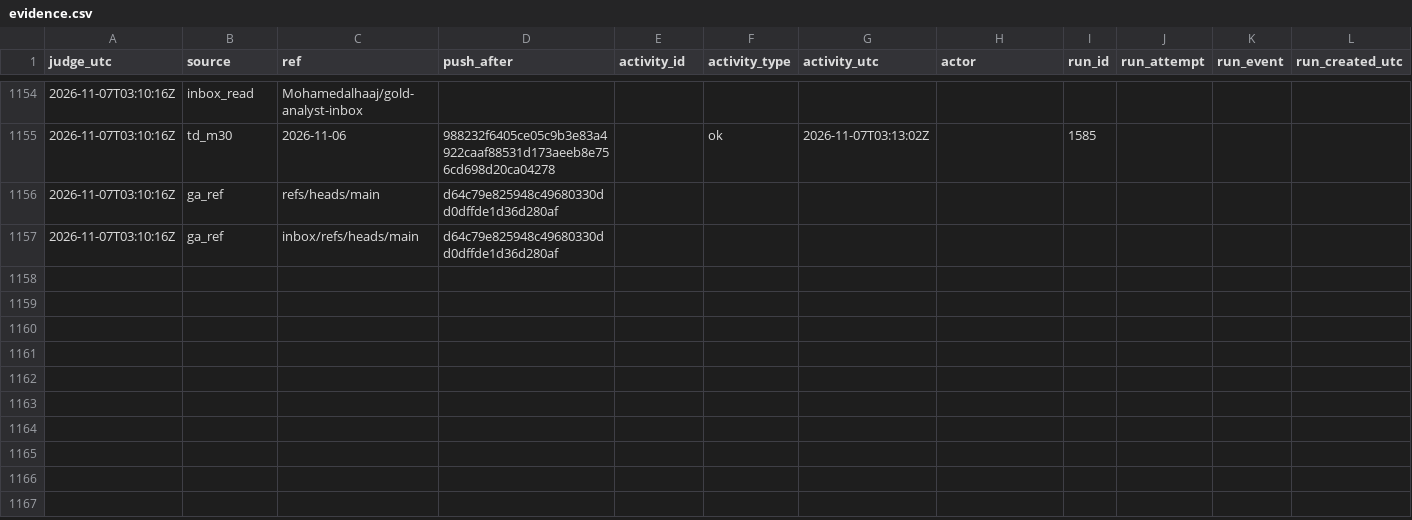
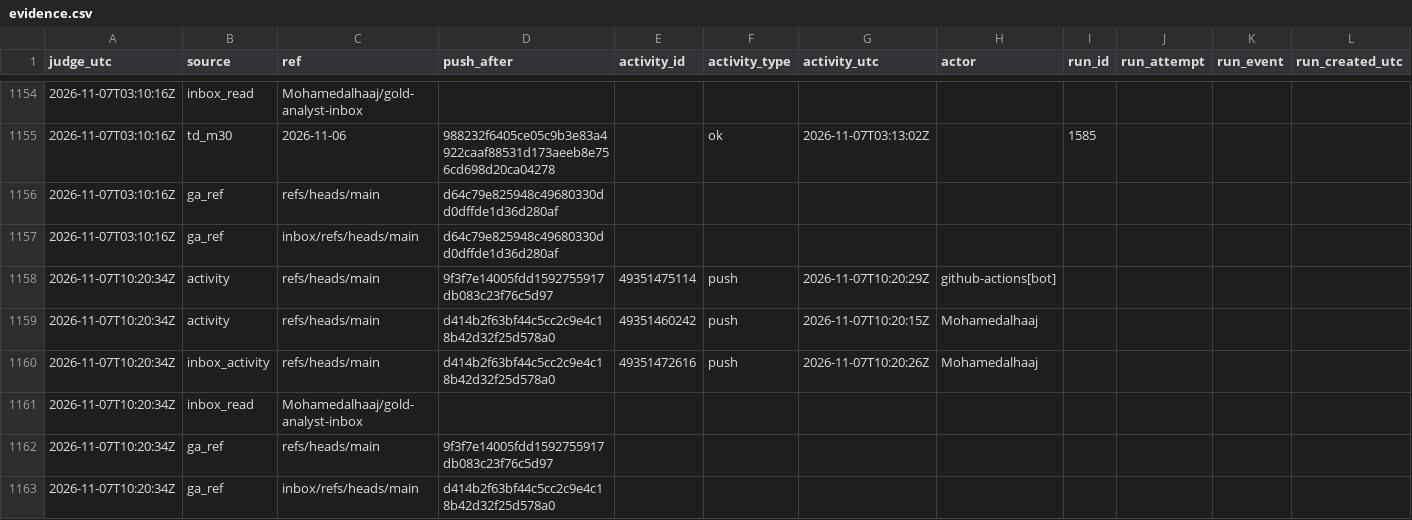
Before and after one commit to Mohamedalhaaj/gold-forward-watch, a CSV file: reports/judge_analyst/evidence.csv, drawn as a sheet; only a part is shown, gaps mark what is left out; rows hold the shown columns only; the diff names each change by its address in the sheet, - before the commit and + after, or states it on an @@ line.

```diff
--- a/reports/judge_analyst/evidence.csv
+++ b/reports/judge_analyst/evidence.csv
+row 1158: 2026-11-07T10:20:34Z | activity | refs/heads/main | 9f3f7e14005fdd1592755917db083c23f76c5d97 | 49351475114 | push | 2026-11-07T10:20:29Z | github-actions[bot]
+row 1159: 2026-11-07T10:20:34Z | activity | refs/heads/main | d414b2f63bf44c5cc2c9e4c18b42d32f25d578a0 | 49351460242 | push | 2026-11-07T10:20:15Z | Mohamedalhaaj
+row 1160: 2026-11-07T10:20:34Z | inbox_activity | refs/heads/main | d414b2f63bf44c5cc2c9e4c18b42d32f25d578a0 | 49351472616 | push | 2026-11-07T10:20:26Z | Mohamedalhaaj
+row 1161: 2026-11-07T10:20:34Z | inbox_read | Mohamedalhaaj/gold-analyst-inbox
+row 1162: 2026-11-07T10:20:34Z | ga_ref | refs/heads/main | 9f3f7e14005fdd1592755917db083c23f76c5d97
+row 1163: 2026-11-07T10:20:34Z | ga_ref | inbox/refs/heads/main | d414b2f63bf44c5cc2c9e4c18b42d32f25d578a0
```
Also changed, not shown: reports/judge_analyst/VERDICTS.csv, reports/judge_analyst/hours.csv, 3 other files.
